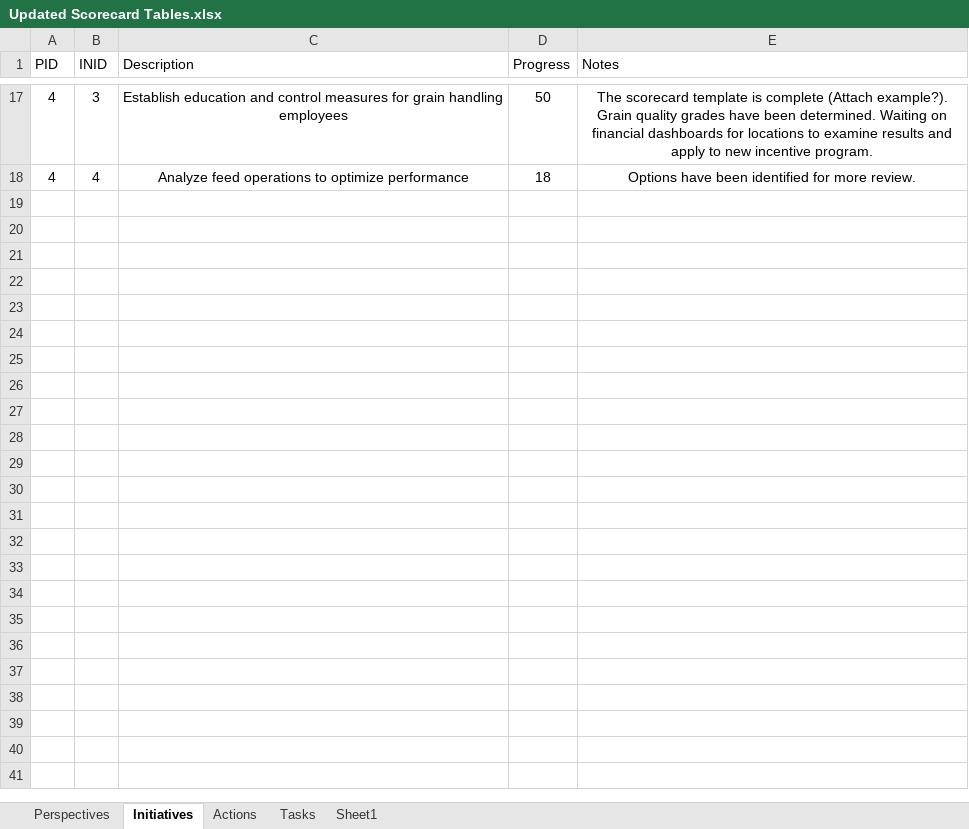
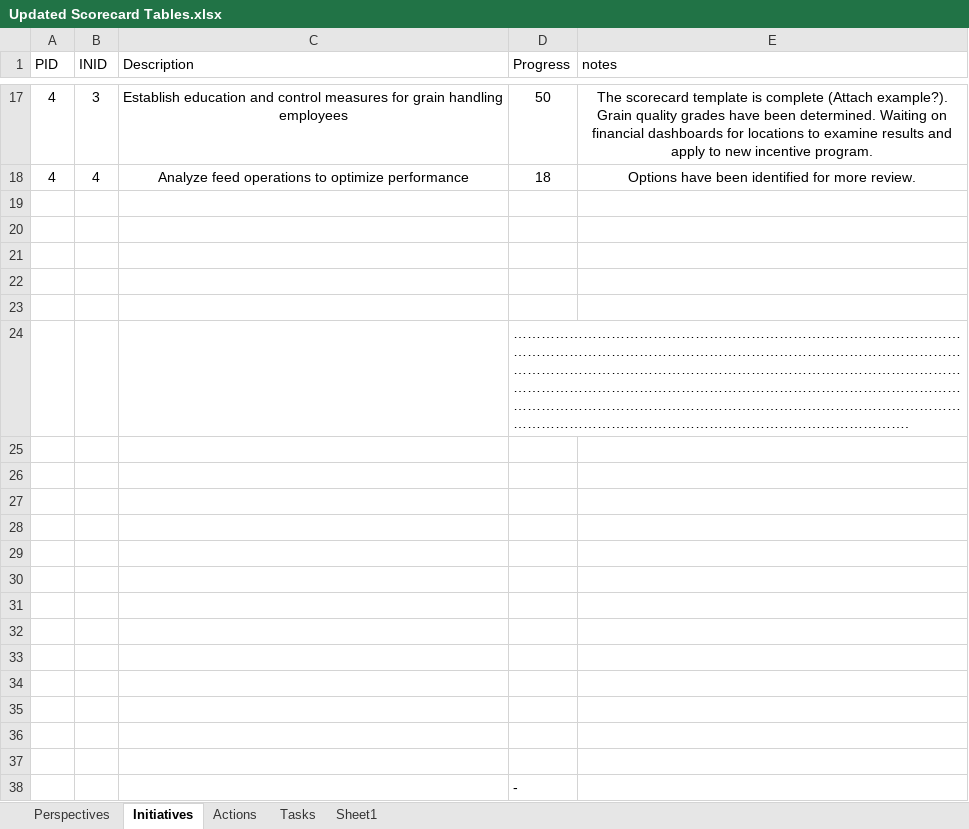
Before and after one commit to mandielyons/logi-livebuild, an Excel workbook: UploadedFiles/Updated Scorecard Tables.xlsx, sheet Initiatives, drawn as a sheet; only a part is shown, gaps mark what is left out; values as stored, in another font and other column widths than the file's, no borders; conditional formats and table styles not drawn; the diff names each change by its address in the sheet, - before the commit and + after, or states it on an @@ line.

```diff
--- a/UploadedFiles/Updated Scorecard Tables.xlsx (sheet Initiatives)
+++ b/UploadedFiles/Updated Scorecard Tables.xlsx (sheet Initiatives)
-E1: Notes
+E1: notes
+row 19: (empty)
+row 20: (empty)
+row 21: (empty)
+row 22: (empty)
+row 23: (empty)
+row 24:  |  |  | …………………………………………………………………………………………………………………………………………………………………………………………………………………………………………………………………………………………………………………………………………………………………………………………………………………………………………………………………………………………………………………….
+row 25: (empty)
+row 26: (empty)
+row 27: (empty)
+row 28: (empty)
+row 29: (empty)
+row 30: (empty)
+row 31: (empty)
+row 32: (empty)
+row 33: (empty)
+row 34: (empty)
+row 35: (empty)
+row 36: (empty)
+row 37: (empty)
+row 38:  |  |  | -
```
Also changed, not shown: sheet Actions, UploadedFiles/AFDTanks.xlsx, UploadedFiles/LocationData.xlsx, 4 other files.
